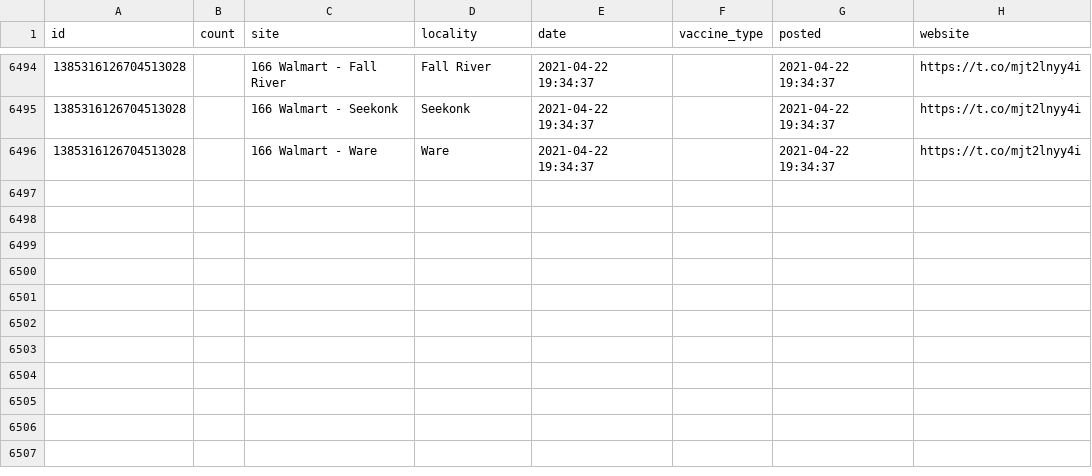
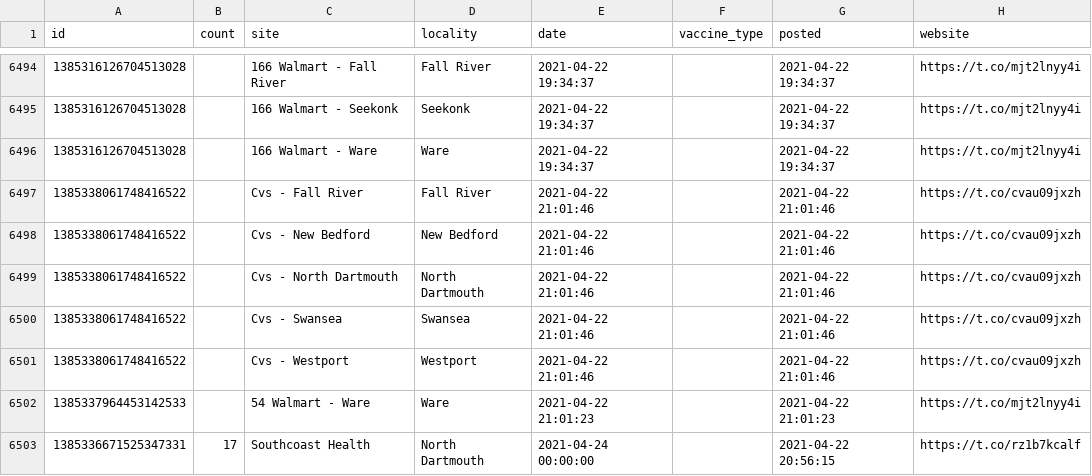
Before and after one commit to gchatterjee/appt-analysis, a CSV file: etl/data/data.csv, drawn as a sheet; only a part is shown, gaps mark what is left out; the diff names each change by its address in the sheet, - before the commit and + after, or states it on an @@ line.

```diff
--- a/etl/data/data.csv
+++ b/etl/data/data.csv
+row 6497: 1385338061748416522 |  | Cvs - Fall River | Fall River | 2021-04-22 21:01:46 |  | 2021-04-22 21:01:46 | https://t.co/cvau09jxzh
+row 6498: 1385338061748416522 |  | Cvs - New Bedford | New Bedford | 2021-04-22 21:01:46 |  | 2021-04-22 21:01:46 | https://t.co/cvau09jxzh
+row 6499: 1385338061748416522 |  | Cvs - North Dartmouth | North Dartmouth | 2021-04-22 21:01:46 |  | 2021-04-22 21:01:46 | https://t.co/cvau09jxzh
+row 6500: 1385338061748416522 |  | Cvs - Swansea | Swansea | 2021-04-22 21:01:46 |  | 2021-04-22 21:01:46 | https://t.co/cvau09jxzh
+row 6501: 1385338061748416522 |  | Cvs - Westport | Westport | 2021-04-22 21:01:46 |  | 2021-04-22 21:01:46 | https://t.co/cvau09jxzh
+row 6502: 1385337964453142533 |  | 54 Walmart - Ware | Ware | 2021-04-22 21:01:23 |  | 2021-04-22 21:01:23 | https://t.co/mjt2lnyy4i
+row 6503: 1385336671525347331 | 17 | Southcoast Health | North Dartmouth | 2021-04-24 00:00:00 |  | 2021-04-22 20:56:15 | https://t.co/rz1b7kcalf
```
Also changed, not shown: 2 other files.
